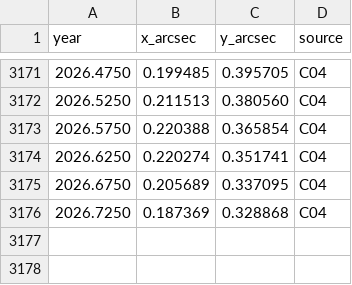
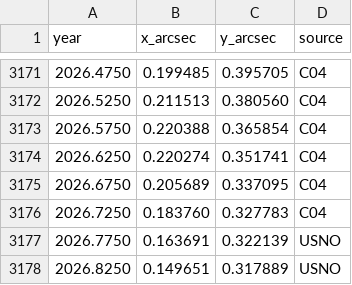
Before and after one commit to pukpr/ChandlerWobble, a CSV file: forecast/observations/polar_motion.csv, drawn as a sheet; only a part is shown, gaps mark what is left out.

```diff
--- a/forecast/observations/polar_motion.csv
+++ b/forecast/observations/polar_motion.csv
@@ -3175,2 +3175,4 @@ year,x_arcsec,y_arcsec,source
 2026.6750,0.205689,0.337095,C04
-2026.7250,0.187369,0.328868,C04
+2026.7250,0.183760,0.327783,C04
+2026.7750,0.163691,0.322139,USNO
+2026.8250,0.149651,0.317889,USNO
```
Also changed, not shown: forecast/scores/scores.csv, 3 other files.
